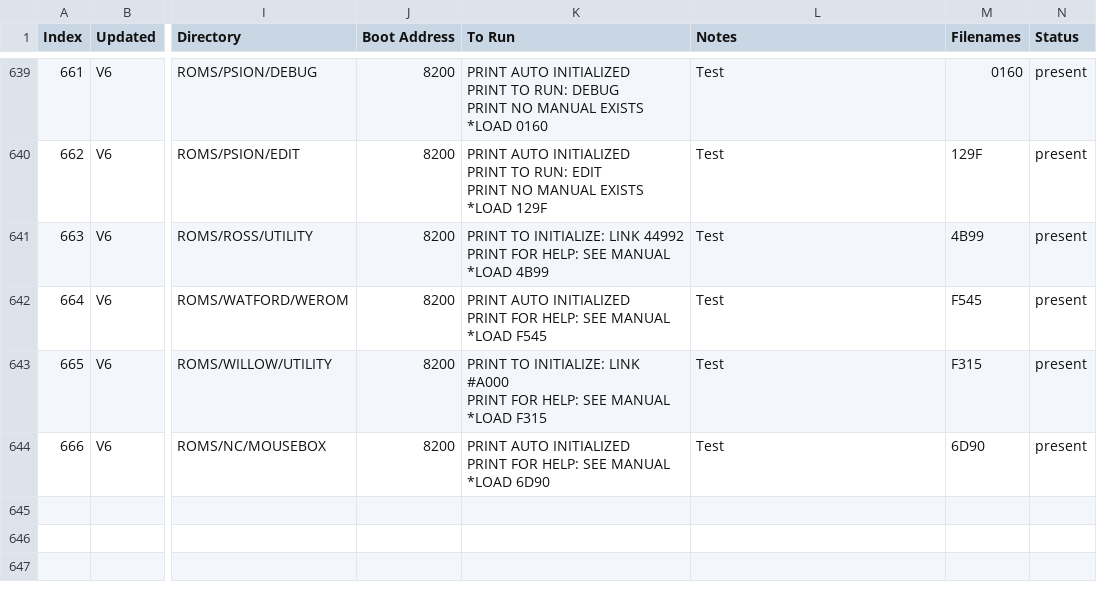
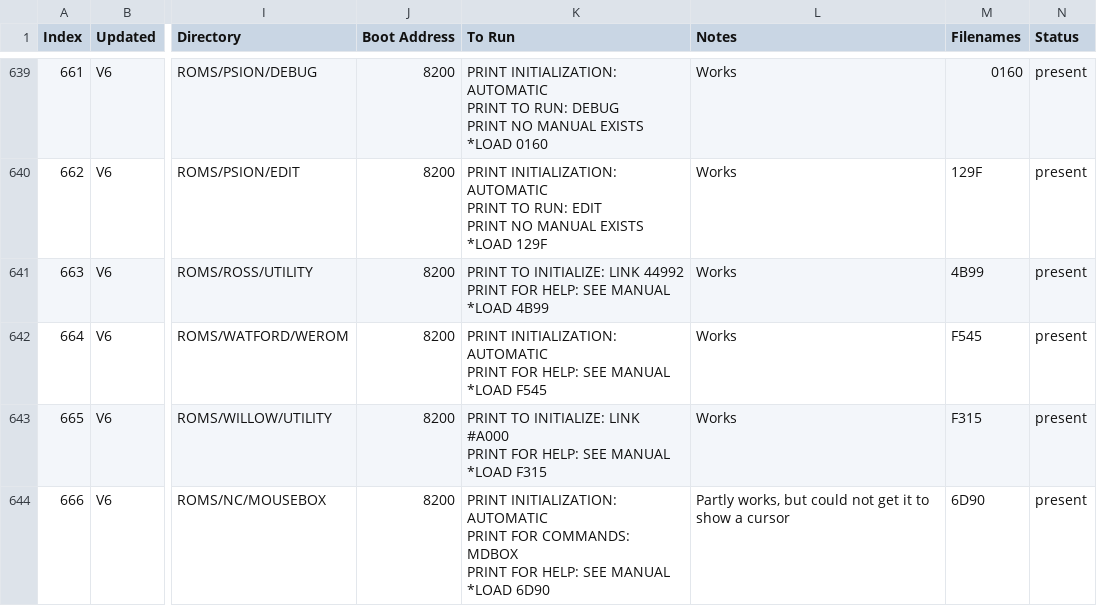
Before and after one commit to hoglet67/AtomSoftwareArchive, a CSV file: catalog/AtomSoftwareCatalog.csv, drawn as a sheet; only a part is shown, gaps mark what is left out; ↵ is a line break in a cell; the diff covers the shown part only; the diff names each change by its address in the sheet, - before the commit and + after, or states it on an @@ line.

```diff
--- a/catalog/AtomSoftwareCatalog.csv
+++ b/catalog/AtomSoftwareCatalog.csv
-K639 (To Run): PRINT AUTO INITIALIZED ↵ PRINT TO…
+K639 (To Run): PRINT INITIALIZATION: AUTOMATIC ↵ PRINT TO…
-L639:L643 (Notes): Test
+L639:L643 (Notes): Works
-K640 (To Run): PRINT AUTO INITIALIZED ↵ PRINT TO…
+K640 (To Run): PRINT INITIALIZATION: AUTOMATIC ↵ PRINT TO…
-K642 (To Run): PRINT AUTO INITIALIZED ↵ PRINT FOR…
+K642 (To Run): PRINT INITIALIZATION: AUTOMATIC ↵ PRINT FOR…
-K644 (To Run): PRINT AUTO INITIALIZED ↵ PRINT FOR…
+K644 (To Run): PRINT INITIALIZATION: AUTOMATIC ↵ PRINT FOR COMMANDS: MDBOX ↵ PRINT FOR…
-L644 (Notes): Test
+L644 (Notes): Partly works, but could not get it to show a cursor
```
Also changed, not shown: 44 edited cells elsewhere in this file.
